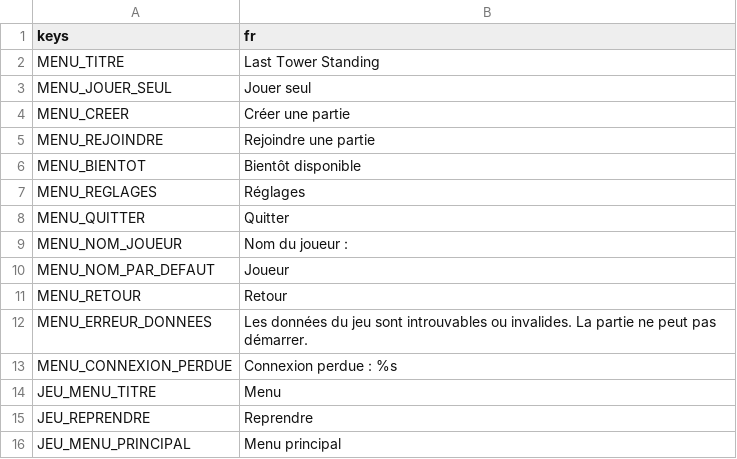
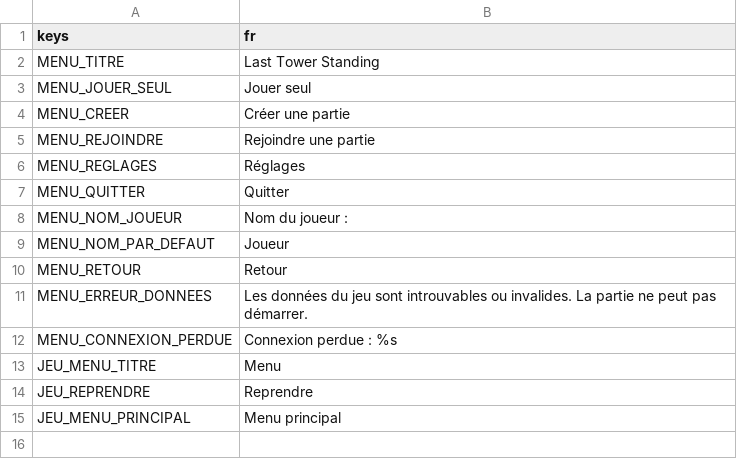
Before and after one commit to phamelin42/Last-tower-standing, a CSV file: i18n/textes_menu.csv, drawn as a sheet.

```diff
--- a/i18n/textes_menu.csv
+++ b/i18n/textes_menu.csv
@@ -5,3 +5,2 @@ MENU_CREER,Créer une partie
 MENU_REJOINDRE,Rejoindre une partie
-MENU_BIENTOT,Bientôt disponible
 MENU_REGLAGES,Réglages
```
Also changed, not shown: i18n/textes_hud.csv, 4 other files.
